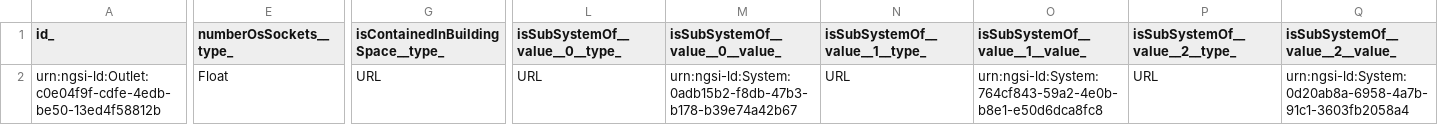
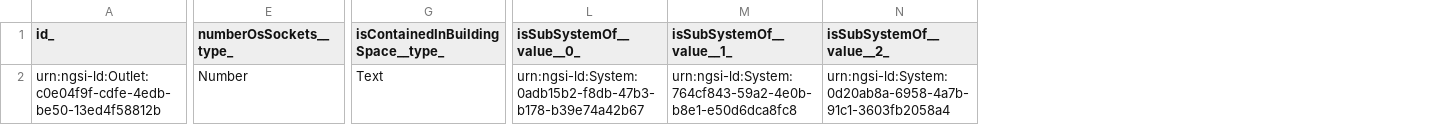
Before and after one commit to smart-data-models/dataModel.S4BLDG, a CSV file: Outlet/examples/example-normalized.json.csv, drawn as a sheet; only a part is shown, gaps mark what is left out; removed rows and columns are numbered as before the commit, all else as after; the diff covers the shown part only; the diff names each change by its address in the sheet, - before the commit and + after, or states it on an @@ line.

Commit message:
Exported example to csv example-normalized.json

```diff
--- a/Outlet/examples/example-normalized.json.csv
+++ b/Outlet/examples/example-normalized.json.csv
-column L (isSubSystemOf__value__0__type_), row 2: URL
-column N (isSubSystemOf__value__1__type_), row 2: URL
-column P (isSubSystemOf__value__2__type_), row 2: URL
-L1: isSubSystemOf__value__0__value_
+L1: isSubSystemOf__value__0_
-M1: isSubSystemOf__value__1__value_
+M1: isSubSystemOf__value__1_
-N1: isSubSystemOf__value__2__value_
+N1: isSubSystemOf__value__2_
-E2 (numberOsSockets__type_): Float
+E2 (numberOsSockets__type_): Number
-G2: URL
+G2: Text
```
Also changed, not shown: 2 edited cells elsewhere in this file.
